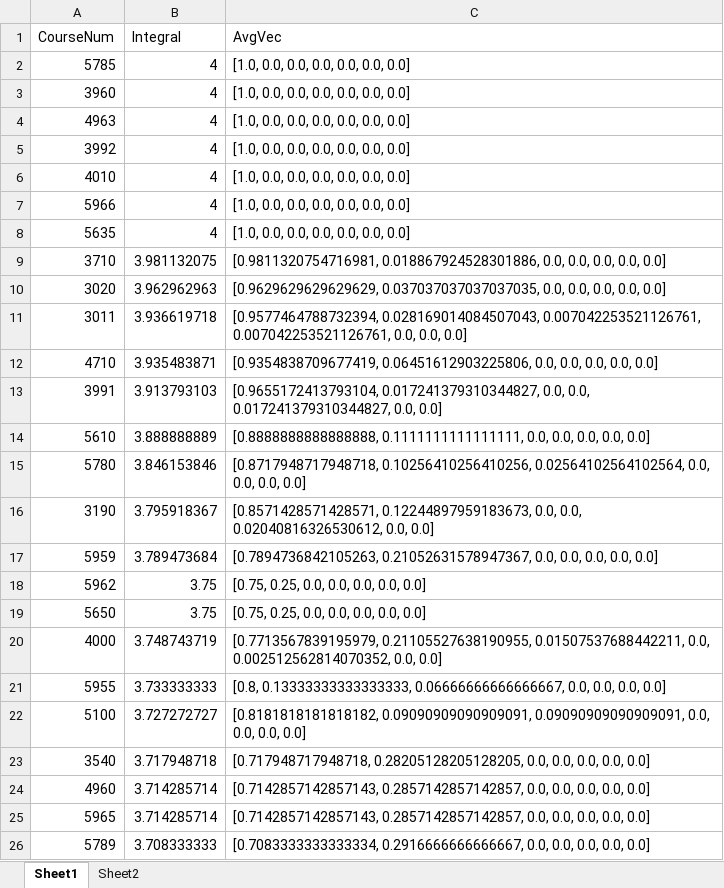
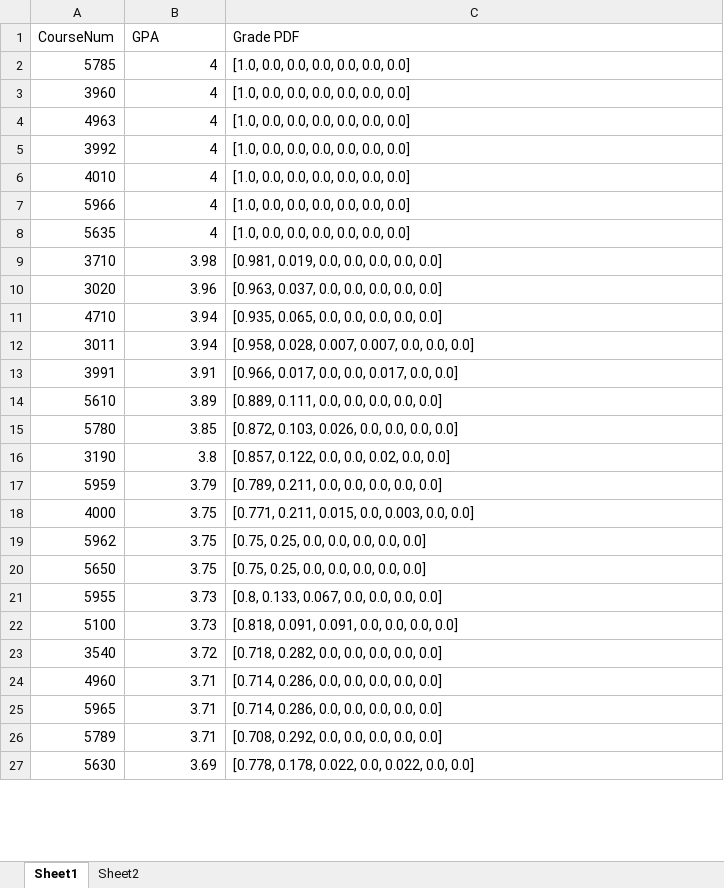
Before and after one commit to JonWiggins/GradeDataMiningProject, an Excel workbook: InitialResultsv2.xlsx, sheet Sheet1, drawn as a sheet; only a part is shown; values as stored, in another font and other column widths than the file's, no borders; removed rows and columns are numbered as before the commit, all else as after; the diff covers the shown part only; the diff names each change by its address in the sheet, - before the commit and + after, or states it on an @@ line.

```diff
--- a/InitialResultsv2.xlsx (sheet Sheet1)
+++ b/InitialResultsv2.xlsx (sheet Sheet1)
-B1: Integral
+B1: GPA
-C1: AvgVec
+C1: Grade PDF
-B9 (GPA): 3.981132075
+B9 (GPA): 3.98
-C9 (Grade PDF): [0.9811320754716981, 0.018867924528301886, 0.0, 0.0,…
+C9 (Grade PDF): [0.981, 0.019, 0.0, 0.0,…
-B10 (GPA): 3.962962963
+B10 (GPA): 3.96
-C10 (Grade PDF): [0.9629629629629629, 0.037037037037037035, 0.0, 0.0,…
+C10 (Grade PDF): [0.963, 0.037, 0.0, 0.0,…
-row 11: 3011 | 3.936619718 | [0.9577464788732394, 0.028169014084507043, 0.007042253521126761, 0.007042253521126761, 0.0, 0.0, 0.0]
-B11 (GPA): 3.935483871
+B11 (GPA): 3.94
-C11 (Grade PDF): [0.9354838709677419, 0.06451612903225806, 0.0, 0.0,…
+C11 (Grade PDF): [0.935, 0.065, 0.0, 0.0,…
+row 12: 3011 | 3.94 | [0.958, 0.028, 0.007, 0.007, 0.0, 0.0, 0.0]
-B13 (GPA): 3.913793103
+B13 (GPA): 3.91
-C13 (Grade PDF): [0.9655172413793104, 0.017241379310344827, 0.0, 0.0, 0.017241379310344827, 0.0, 0.0]
+C13 (Grade PDF): [0.966, 0.017, 0.0, 0.0, 0.017, 0.0, 0.0]
-B14 (GPA): 3.888888889
+B14 (GPA): 3.89
-C14 (Grade PDF): [0.8888888888888888, 0.1111111111111111, 0.0, 0.0,…
+C14 (Grade PDF): [0.889, 0.111, 0.0, 0.0,…
-B15 (GPA): 3.846153846
+B15 (GPA): 3.85
-C15 (Grade PDF): [0.8717948717948718, 0.10256410256410256, 0.02564102564102564, 0.0, 0.0,…
+C15 (Grade PDF): [0.872, 0.103, 0.026, 0.0, 0.0,…
-B16 (GPA): 3.795918367
+B16 (GPA): 3.8
-C16 (Grade PDF): [0.8571428571428571, 0.12244897959183673, 0.0, 0.0, 0.02040816326530612, 0.0, 0.0]
+C16 (Grade PDF): [0.857, 0.122, 0.0, 0.0, 0.02, 0.0, 0.0]
-B17 (GPA): 3.789473684
+B17 (GPA): 3.79
-C17 (Grade PDF): [0.7894736842105263, 0.21052631578947367, 0.0, 0.0,…
+C17 (Grade PDF): [0.789, 0.211, 0.0, 0.0,…
+row 18: 4000 | 3.75 | [0.771, 0.211, 0.015, 0.0, 0.003, 0.0, 0.0]
-row 20: 4000 | 3.748743719 | [0.7713567839195979, 0.21105527638190955, 0.01507537688442211, 0.0, 0.002512562814070352, 0.0, 0.0]
-B21 (GPA): 3.733333333
+B21 (GPA): 3.73
-C21 (Grade PDF): [0.8, 0.13333333333333333, 0.06666666666666667, 0.0, 0.0,…
+C21 (Grade PDF): [0.8, 0.133, 0.067, 0.0, 0.0,…
-B22 (GPA): 3.727272727
+B22 (GPA): 3.73
-C22 (Grade PDF): [0.8181818181818182, 0.09090909090909091, 0.09090909090909091, 0.0, 0.0,…
+C22 (Grade PDF): [0.818, 0.091, 0.091, 0.0, 0.0,…
-B23 (GPA): 3.717948718
+B23 (GPA): 3.72
-C23 (Grade PDF): [0.717948717948718, 0.28205128205128205, 0.0, 0.0,…
+C23 (Grade PDF): [0.718, 0.282, 0.0, 0.0,…
-B24:B25 (GPA): 3.714285714
+B24:B25 (GPA): 3.71
-C24:C25 (Grade PDF): [0.7142857142857143, 0.2857142857142857, 0.0, 0.0,…
+C24:C25 (Grade PDF): [0.714, 0.286, 0.0, 0.0,…
-B26 (GPA): 3.708333333
+B26 (GPA): 3.71
-C26 (Grade PDF): [0.7083333333333334, 0.2916666666666667, 0.0, 0.0,…
+C26 (Grade PDF): [0.708, 0.292, 0.0, 0.0,…
+row 27: 5630 | 3.69 | [0.778, 0.178, 0.022, 0.0, 0.022, 0.0, 0.0]
```
Also changed, not shown: 8 added rows, 9 removed rows and 76 edited cells elsewhere in this sheet, sheet Sheet2, GPAvFeedbackRegression.xlsx, 1 other file.
